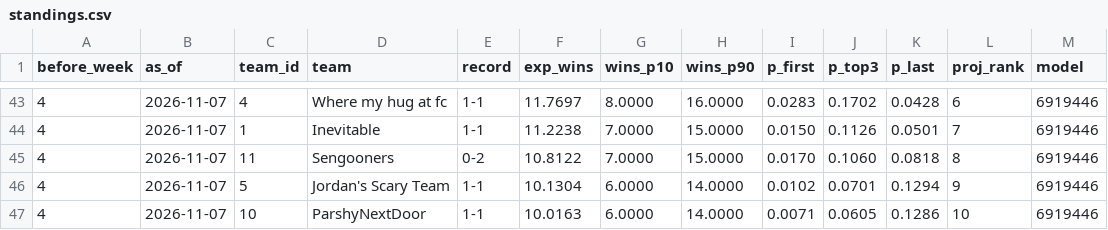
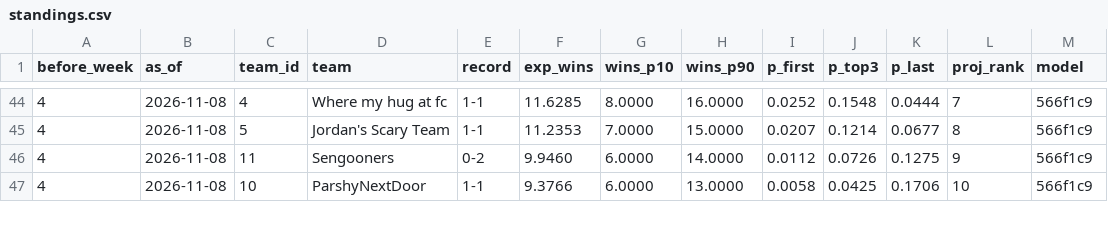
Before and after one commit to Will0Wot/Fantasy_Calculator, a CSV file: tracking/2026-27/standings.csv, drawn as a sheet; only a part is shown, gaps mark what is left out; the diff covers the shown part only.

```diff
--- a/tracking/2026-27/standings.csv
+++ b/tracking/2026-27/standings.csv
@@ -43,5 +44,4 @@ before_week,as_of,team_id,team,record,exp_wins,wins_p10,wins_p90,p_first,p_top3,
-4,2026-11-07,4,Where my hug at fc,1-1,11.7697,8.0000,16.0000,0.0283,0.1702,0.0428,6,6919446
-4,2026-11-07,1,Inevitable,1-1,11.2238,7.0000,15.0000,0.0150,0.1126,0.0501,7,6919446
-4,2026-11-07,11,Sengooners,0-2,10.8122,7.0000,15.0000,0.0170,0.1060,0.0818,8,6919446
-4,2026-11-07,5,Jordan's Scary Team,1-1,10.1304,6.0000,14.0000,0.0102,0.0701,0.1294,9,6919446
-4,2026-11-07,10,ParshyNextDoor,1-1,10.0163,6.0000,14.0000,0.0071,0.0605,0.1286,10,6919446
+4,2026-11-08,4,Where my hug at fc,1-1,11.6285,8.0000,16.0000,0.0252,0.1548,0.0444,7,566f1c9
+4,2026-11-08,5,Jordan's Scary Team,1-1,11.2353,7.0000,15.0000,0.0207,0.1214,0.0677,8,566f1c9
+4,2026-11-08,11,Sengooners,0-2,9.9460,6.0000,14.0000,0.0112,0.0726,0.1275,9,566f1c9
+4,2026-11-08,10,ParshyNextDoor,1-1,9.3766,6.0000,13.0000,0.0058,0.0425,0.1706,10,566f1c9
```
Also changed, not shown: 1 added row and 45 edited cells elsewhere in this file, tracking/2026-27/matchups.csv, tracking/2026-27/players.csv, 6 other files.
